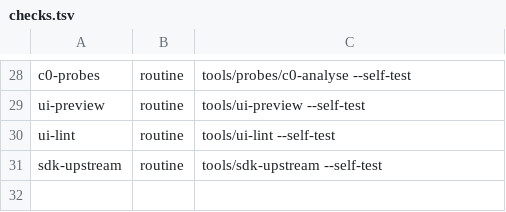
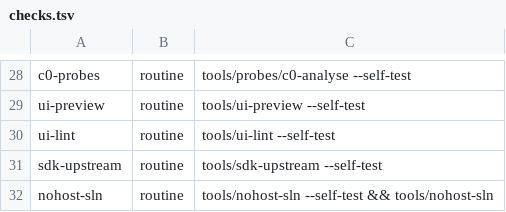
Before and after one commit to muflub/source-sdk-sharp, a TSV file: tools/checks.tsv, drawn as a sheet; only a part is shown, gaps mark what is left out.

```diff
--- a/tools/checks.tsv
+++ b/tools/checks.tsv
@@ -31 +31,2 @@ ui-lint	routine	tools/ui-lint --self-test
 sdk-upstream	routine	tools/sdk-upstream --self-test
+nohost-sln	routine	tools/nohost-sln --self-test && tools/nohost-sln
```
Also changed, not shown: 4 other files.
